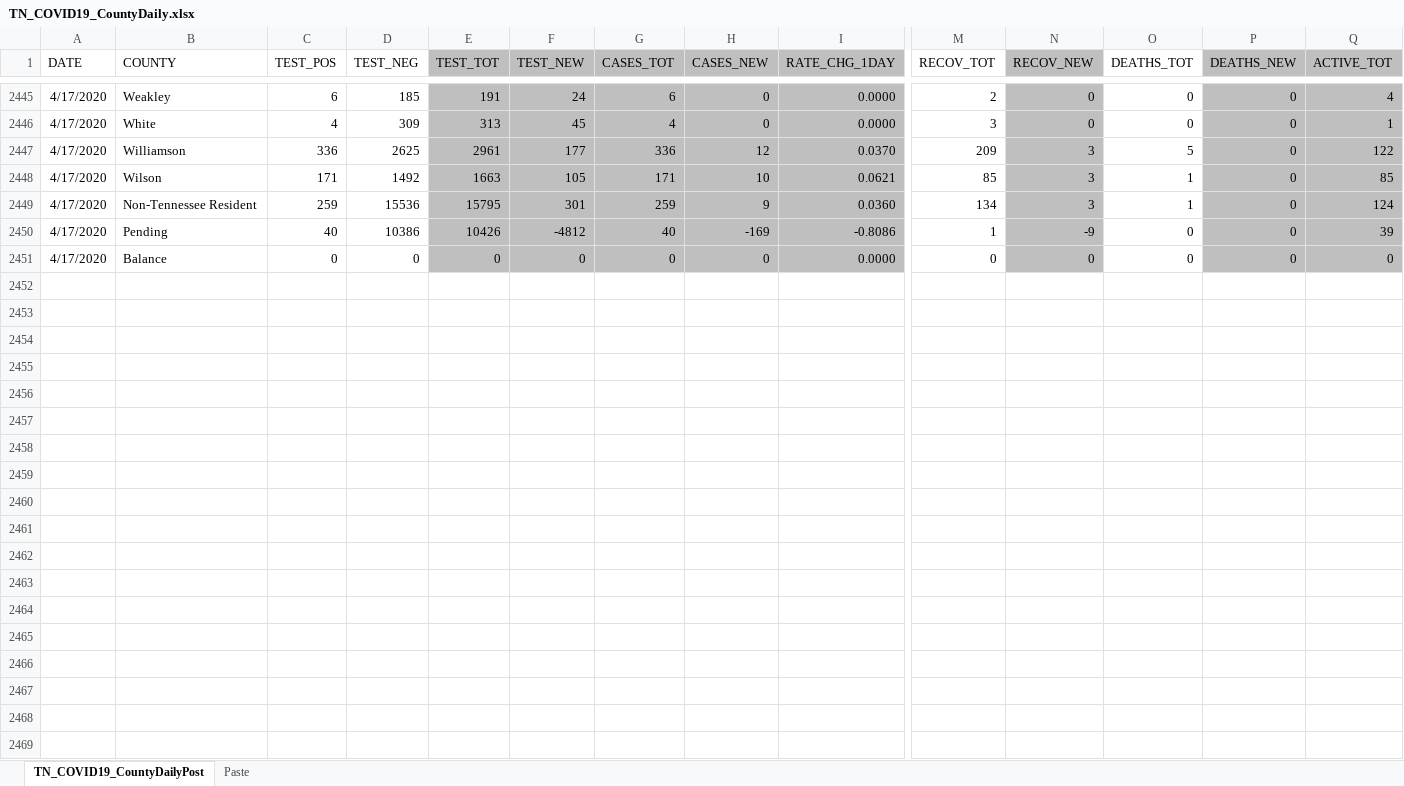
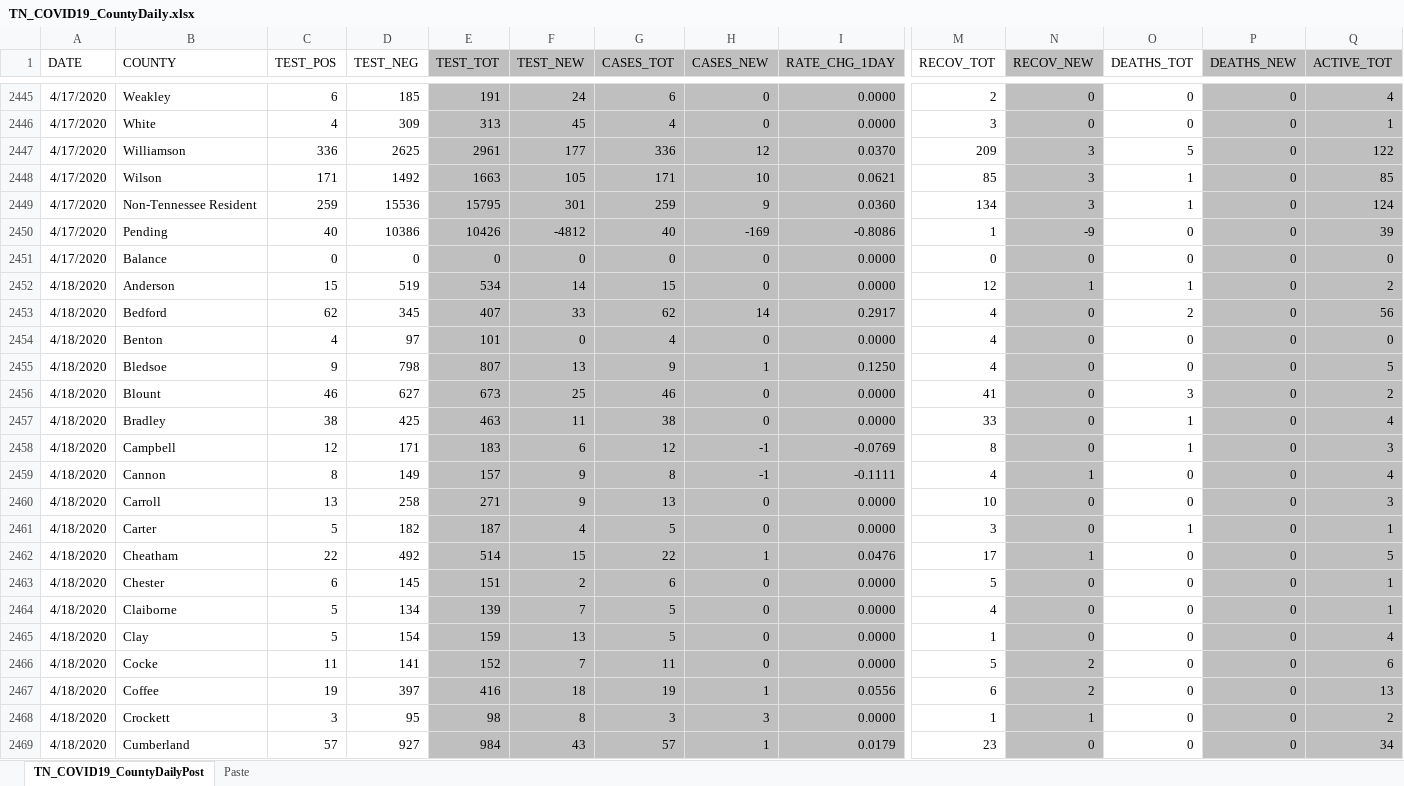
Before and after one commit to mfcarrasco/COVID-TN-Counties, an Excel workbook: TN_COVID19_CountyDaily.xlsx, sheet TN_COVID19_CountyDailyPost, drawn as a sheet; only a part is shown, gaps mark what is left out; values as stored, in another font and other column widths than the file's, no borders; rows hold the shown columns only; the diff covers the shown part only; the diff names each change by its address in the sheet, - before the commit and + after, or states it on an @@ line.

Commit message:
Data Update

```diff
--- a/TN_COVID19_CountyDaily.xlsx (sheet TN_COVID19_CountyDailyPost)
+++ b/TN_COVID19_CountyDaily.xlsx (sheet TN_COVID19_CountyDailyPost)
+row 2452: 4/18/2020 | Anderson | 15 | 519 | 534 | 14 | 15 | 0 | 0.0000 | 12 | 1 | 1 | 0 | 2
+row 2453: 4/18/2020 | Bedford | 62 | 345 | 407 | 33 | 62 | 14 | 0.2917 | 4 | 0 | 2 | 0 | 56
+row 2454: 4/18/2020 | Benton | 4 | 97 | 101 | 0 | 4 | 0 | 0.0000 | 4 | 0 | 0 | 0 | 0
+row 2455: 4/18/2020 | Bledsoe | 9 | 798 | 807 | 13 | 9 | 1 | 0.1250 | 4 | 0 | 0 | 0 | 5
+row 2456: 4/18/2020 | Blount | 46 | 627 | 673 | 25 | 46 | 0 | 0.0000 | 41 | 0 | 3 | 0 | 2
+row 2457: 4/18/2020 | Bradley | 38 | 425 | 463 | 11 | 38 | 0 | 0.0000 | 33 | 0 | 1 | 0 | 4
+row 2458: 4/18/2020 | Campbell | 12 | 171 | 183 | 6 | 12 | -1 | -0.0769 | 8 | 0 | 1 | 0 | 3
+row 2459: 4/18/2020 | Cannon | 8 | 149 | 157 | 9 | 8 | -1 | -0.1111 | 4 | 1 | 0 | 0 | 4
+row 2460: 4/18/2020 | Carroll | 13 | 258 | 271 | 9 | 13 | 0 | 0.0000 | 10 | 0 | 0 | 0 | 3
+row 2461: 4/18/2020 | Carter | 5 | 182 | 187 | 4 | 5 | 0 | 0.0000 | 3 | 0 | 1 | 0 | 1
+row 2462: 4/18/2020 | Cheatham | 22 | 492 | 514 | 15 | 22 | 1 | 0.0476 | 17 | 1 | 0 | 0 | 5
+row 2463: 4/18/2020 | Chester | 6 | 145 | 151 | 2 | 6 | 0 | 0.0000 | 5 | 0 | 0 | 0 | 1
+row 2464: 4/18/2020 | Claiborne | 5 | 134 | 139 | 7 | 5 | 0 | 0.0000 | 4 | 0 | 0 | 0 | 1
+row 2465: 4/18/2020 | Clay | 5 | 154 | 159 | 13 | 5 | 0 | 0.0000 | 1 | 0 | 0 | 0 | 4
+row 2466: 4/18/2020 | Cocke | 11 | 141 | 152 | 7 | 11 | 0 | 0.0000 | 5 | 2 | 0 | 0 | 6
+row 2467: 4/18/2020 | Coffee | 19 | 397 | 416 | 18 | 19 | 1 | 0.0556 | 6 | 2 | 0 | 0 | 13
+row 2468: 4/18/2020 | Crockett | 3 | 95 | 98 | 8 | 3 | 3 | 0.0000 | 1 | 1 | 0 | 0 | 2
+row 2469: 4/18/2020 | Cumberland | 57 | 927 | 984 | 43 | 57 | 1 | 0.0179 | 23 | 0 | 0 | 0 | 34
```
Also changed, not shown: 79 added rows elsewhere in this sheet, sheet Paste, TN_Age.xlsx, TN_Demographics.xlsx, 2 other files.
